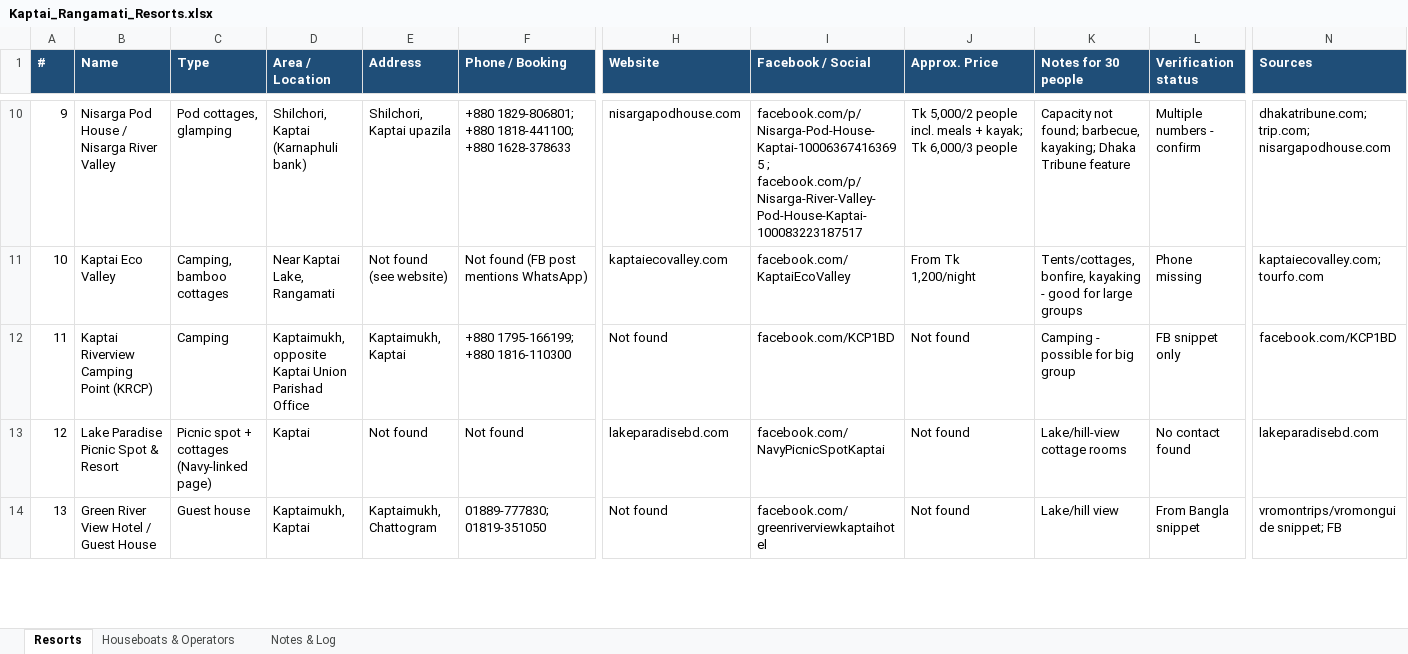
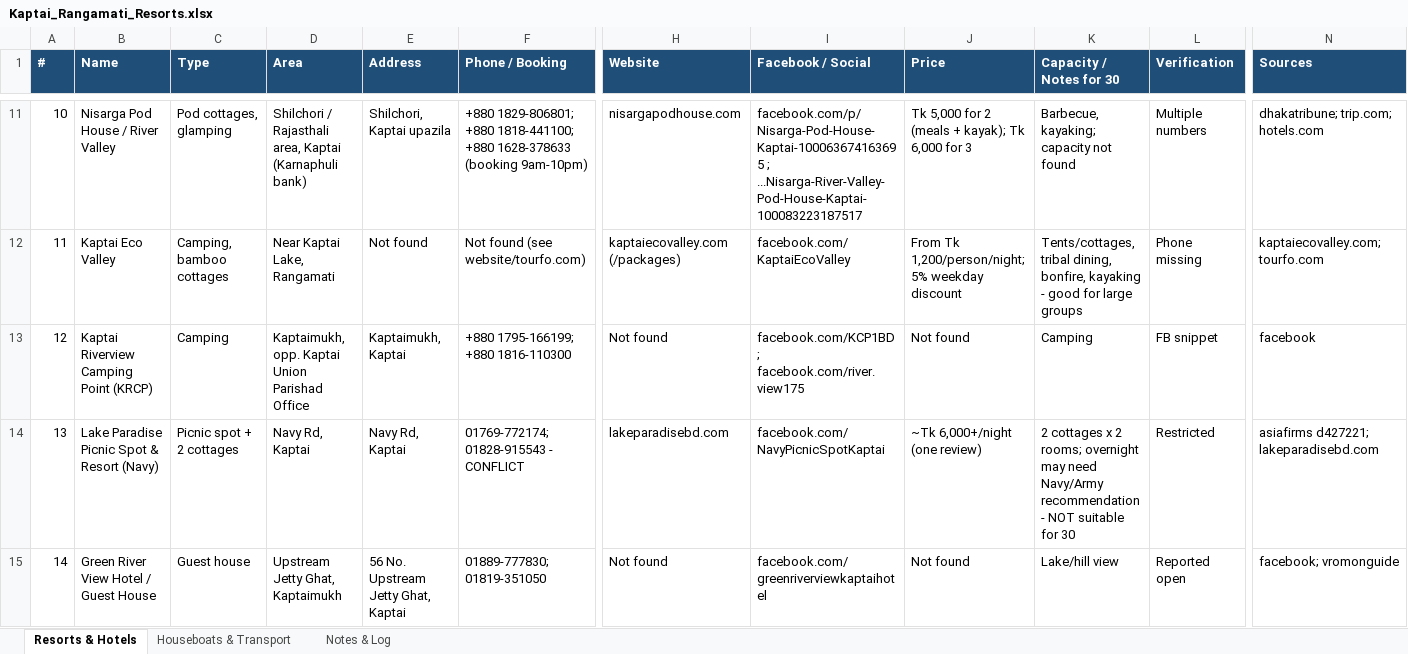
Before and after one commit to MustakAhmedcse/Tutorial, an Excel workbook: Kaptai_Rangamati_Resorts.xlsx, sheet Resorts & Hotels, drawn as a sheet; only a part is shown, gaps mark what is left out; values as stored, in another font and other column widths than the file's, no borders; removed rows and columns are numbered as before the commit, all else as after; rows hold the shown columns only; the diff covers the shown part only; the diff names each change by its address in the sheet, - before the commit and + after, or states it on an @@ line.

```diff
--- a/Kaptai_Rangamati_Resorts.xlsx (sheet Resorts & Hotels)
+++ b/Kaptai_Rangamati_Resorts.xlsx (sheet Resorts & Hotels)
-sheet tab: Resorts
+sheet tab: Resorts & Hotels
-sheet tab: Houseboats & Operators
+sheet tab: Houseboats & Transport
-D1: Area / Location
+D1: Area
-J1: Approx. Price
+J1: Price
-K1: Notes for 30 people
+K1: Capacity / Notes for 30
-L1: Verification status
+L1: Verification
@@ column A (#) renumbered from row 8 down @@
-B11 (Name): Nisarga Pod House / Nisarga River Valley
+B11 (Name): Nisarga Pod House / River Valley
-D11 (Area): Shilchori, Kaptai (Karnaphuli bank)
+D11 (Area): Shilchori / Rajasthali area, Kaptai (Karnaphuli bank)
-F11 (Phone / Booking): …+880 1628-378633
+F11 (Phone / Booking): …+880 1628-378633 (booking 9am-10pm)
-I11 (Facebook / Social): facebook.com/p/Nisarga-Pod-House-Kaptai-100063674163695 ; facebook.com/p/Nisarga-River-Valley-Pod-House-Kaptai-100083223187517
+I11 (Facebook / Social): facebook.com/p/Nisarga-Pod-House-Kaptai-100063674163695 ; ...Nisarga-River-Valley-Pod-House-Kaptai-100083223187517
-J11 (Price): Tk 5,000/2 people incl. meals + kayak; Tk 6,000/3 people
+J11 (Price): Tk 5,000 for 2 (meals + kayak); Tk 6,000 for 3
-K11 (Capacity / Notes for 30): Capacity not found; barbecue, kayaking; Dhaka Tribune feature
+K11 (Capacity / Notes for 30): Barbecue, kayaking; capacity not found
-L11 (Verification): Multiple numbers - confirm
+L11 (Verification): Multiple numbers
-N11 (Sources): dhakatribune.com; trip.com; nisargapodhouse.com
+N11 (Sources): dhakatribune; trip.com; hotels.com
-E12 (Address): Not found (see website)
+E12 (Address): Not found
-F12 (Phone / Booking): Not found (FB post mentions WhatsApp)
+F12 (Phone / Booking): Not found (see website/tourfo.com)
-H12 (Website): kaptaiecovalley.com
+H12 (Website): kaptaiecovalley.com (/packages)
-J12 (Price): From Tk 1,200/night
+J12 (Price): From Tk 1,200/person/night; 5% weekday discount
-K12 (Capacity / Notes for 30): Tents/cottages, bonfire, kayaking…
+K12 (Capacity / Notes for 30): Tents/cottages, tribal dining, bonfire, kayaking…
-D13 (Area): Kaptaimukh, opposite Kaptai Union…
+D13 (Area): Kaptaimukh, opp. Kaptai Union…
-I13 (Facebook / Social): facebook.com/KCP1BD
+I13 (Facebook / Social): facebook.com/KCP1BD ; facebook.com/river.view175
-K13 (Capacity / Notes for 30): Camping - possible for big group
+K13 (Capacity / Notes for 30): Camping
-L13 (Verification): FB snippet only
+L13 (Verification): FB snippet
-N13 (Sources): facebook.com/KCP1BD
+N13 (Sources): facebook
-row 13: 12 | Lake Paradise Picnic Spot & Resort | Picnic spot + cottages (Navy-linked page) | Kaptai | Not found | Not found | lakeparadisebd.com | facebook.com/NavyPicnicSpotKaptai | Not found | Lake/hill-view cottage rooms | No contact found | lakeparadisebd.com
+row 14: 13 | Lake Paradise Picnic Spot & Resort (Navy) | Picnic spot + 2 cottages | Navy Rd, Kaptai | Navy Rd, Kaptai | 01769-772174; 01828-915543 - CONFLICT | lakeparadisebd.com | facebook.com/NavyPicnicSpotKaptai | ~Tk 6,000+/night (one review) | 2 cottages x 2 rooms; overnight may need Navy/Army recommendation - NOT suitable for 30 | Restricted | asiafirms d427221; lakeparadisebd.com
-D15 (Area): Kaptaimukh, Kaptai
+D15 (Area): Upstream Jetty Ghat, Kaptaimukh
-E15 (Address): Kaptaimukh, Chattogram
+E15 (Address): 56 No. Upstream Jetty Ghat, Kaptai
-L15 (Verification): From Bangla snippet
+L15 (Verification): Reported open
-N15 (Sources): vromontrips/vromonguide snippet; FB
+N15 (Sources): facebook; vromonguide
```
Also changed, not shown: 12 added rows, 1 removed row and 94 edited cells elsewhere in this sheet, sheet Houseboats & Transport, sheet Notes & Log.
